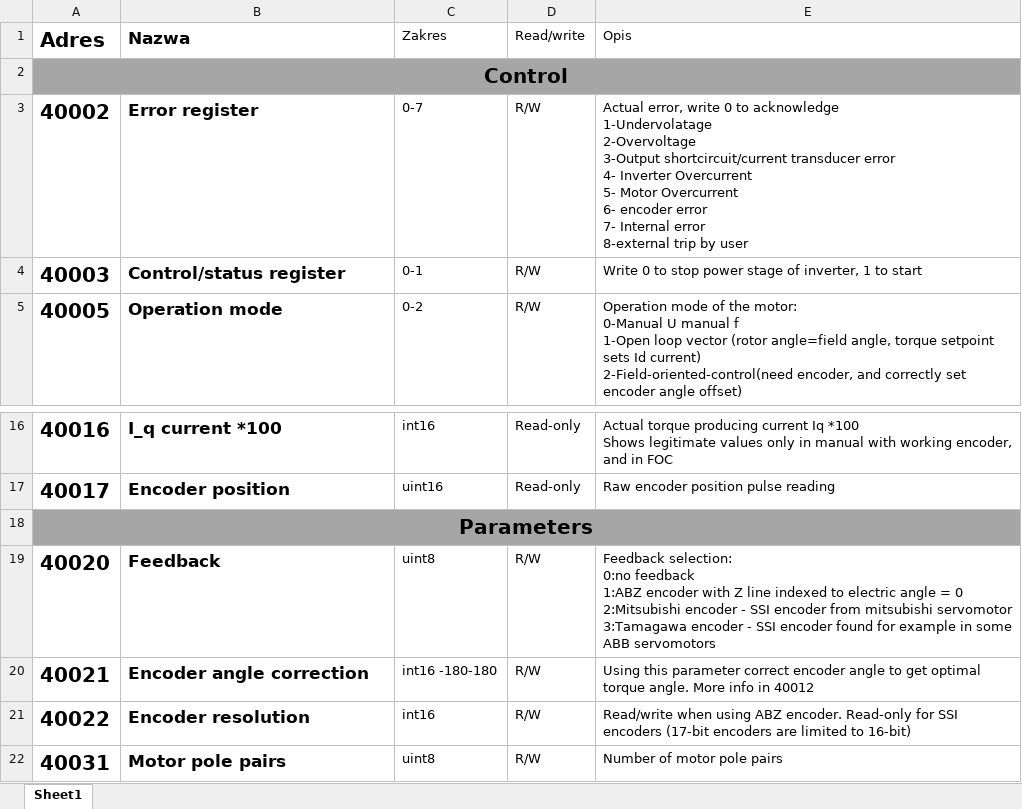
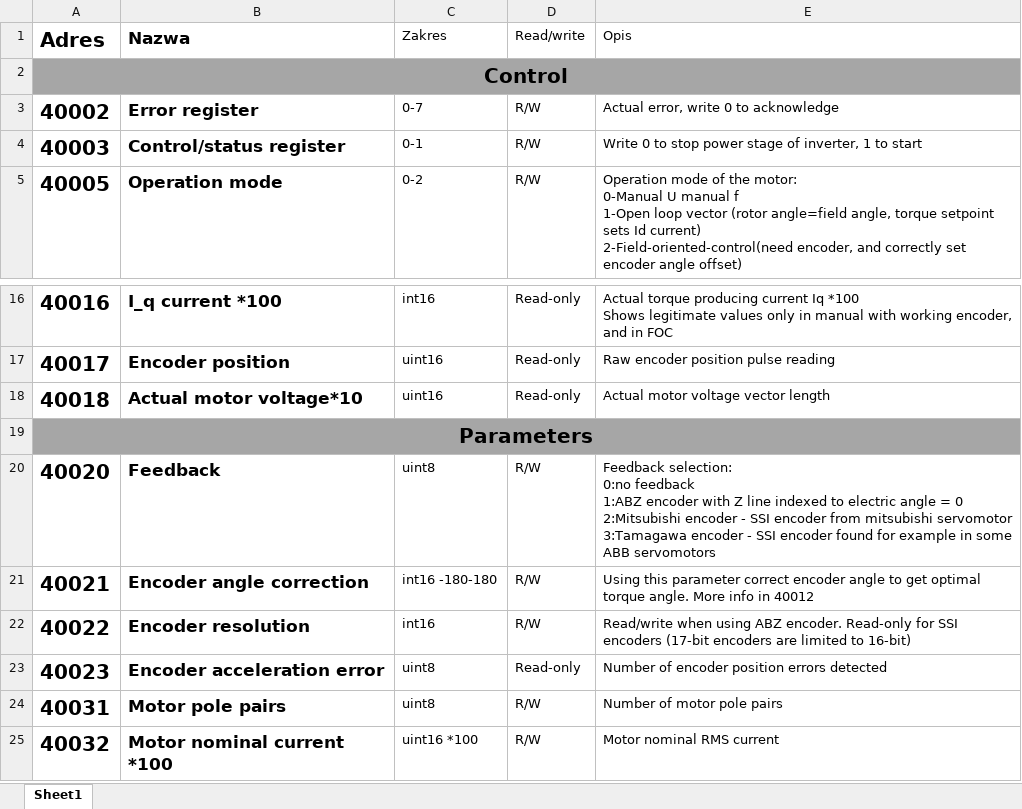
Before and after one commit to wiciu15/servosoft, an Excel workbook: servo401/parameter_set.xlsx, sheet Sheet1, drawn as a sheet; only a part is shown, gaps mark what is left out; the shorter side is filled out with more unchanged rows; values as stored, in another font and other column widths than the file's, no borders; ↵ is a line break in a cell; the diff names each change by its address in the sheet, - before the commit and + after, or states it on an @@ line.

Commit message:
mitsubishi and tamagawa encoders improvements

```diff
--- a/servo401/parameter_set.xlsx (sheet Sheet1)
+++ b/servo401/parameter_set.xlsx (sheet Sheet1)
-E3 (Opis): …to acknowledge ↵ 1-Undervolatage ↵ 2-Overvoltage ↵ 3-Output shortcircuit/current transducer error ↵ 4- Inverter Overcurrent ↵ 5- Motor Overcurrent ↵ 6- encoder error ↵ 7- Internal error ↵ 8-external trip by user
+E3 (Opis): …to acknowledge
+row 18: 40018 | Actual motor voltage*10 | uint16 | Read-only | Actual motor voltage vector length
+row 23: 40023 | Encoder acceleration error | uint8 | Read-only | Number of encoder position errors detected
```
Also changed, not shown: 8 other files.
